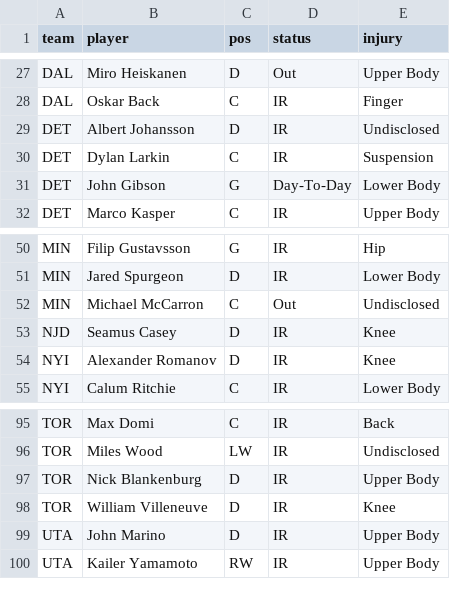
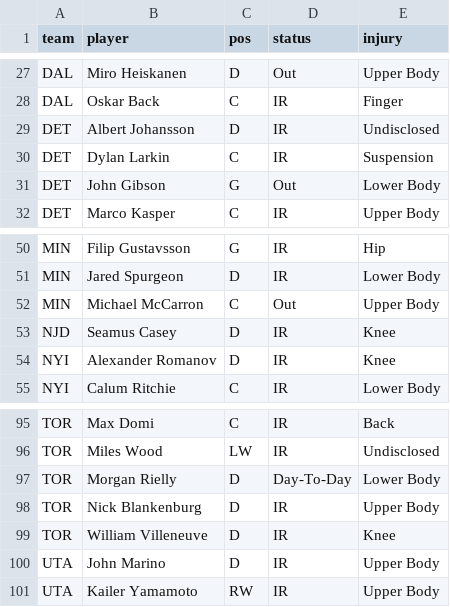
Before and after one commit to marekdoucet/pool-survivor, a CSV file: data/injuries.csv, drawn as a sheet; only a part is shown, gaps mark what is left out.

```diff
--- a/data/injuries.csv
+++ b/data/injuries.csv
@@ -30,3 +30,3 @@ DET,Albert Johansson,D,IR,Undisclosed
 DET,Dylan Larkin,C,IR,Suspension
-DET,John Gibson,G,Day-To-Day,Lower Body
+DET,John Gibson,G,Out,Lower Body
 DET,Marco Kasper,C,IR,Upper Body
@@ -51,3 +51,3 @@ MIN,Filip Gustavsson,G,IR,Hip
 MIN,Jared Spurgeon,D,IR,Lower Body
-MIN,Michael McCarron,C,Out,Undisclosed
+MIN,Michael McCarron,C,Out,Upper Body
 NJD,Seamus Casey,D,IR,Knee
@@ -96,2 +96,3 @@ TOR,Max Domi,C,IR,Back
 TOR,Miles Wood,LW,IR,Undisclosed
+TOR,Morgan Rielly,D,Day-To-Day,Lower Body
 TOR,Nick Blankenburg,D,IR,Upper Body
```
Also changed, not shown: 1 other file.
